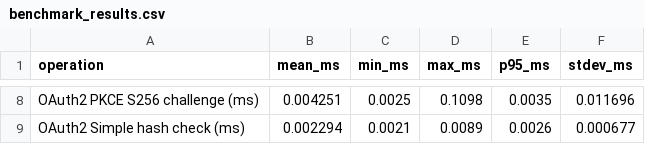
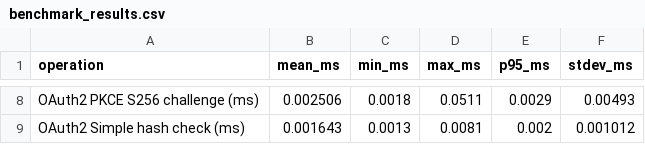
Before and after one commit to matei-rares-a/acas, a CSV file: qa/measurement/generated/benchmark_results.csv, drawn as a sheet; only a part is shown, gaps mark what is left out; the diff covers the shown part only; the diff names each change by its address in the sheet, - before the commit and + after, or states it on an @@ line.

```diff
--- a/qa/measurement/generated/benchmark_results.csv
+++ b/qa/measurement/generated/benchmark_results.csv
-B8 (mean_ms): 0.004251
+B8 (mean_ms): 0.002506
-C8 (min_ms): 0.0025
+C8 (min_ms): 0.0018
-D8 (max_ms): 0.1098
+D8 (max_ms): 0.0511
-E8 (p95_ms): 0.0035
+E8 (p95_ms): 0.0029
-F8 (stdev_ms): 0.011696
+F8 (stdev_ms): 0.00493
-B9 (mean_ms): 0.002294
+B9 (mean_ms): 0.001643
-C9 (min_ms): 0.0021
+C9 (min_ms): 0.0013
-D9 (max_ms): 0.0089
+D9 (max_ms): 0.0081
-E9 (p95_ms): 0.0026
+E9 (p95_ms): 0.002
-F9 (stdev_ms): 0.000677
+F9 (stdev_ms): 0.001012
```
Also changed, not shown: 29 edited cells elsewhere in this file, qa/measurement/generated/e2e_results.csv, qa/measurement/generated/server_internals_results.csv, 13 other files.
